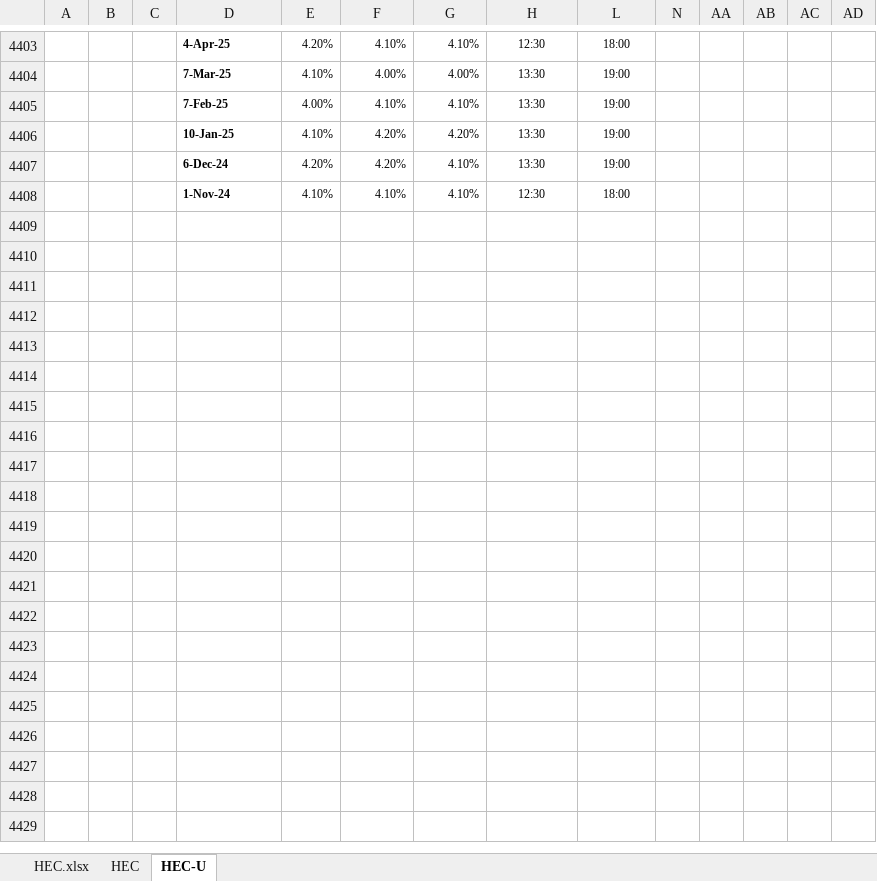
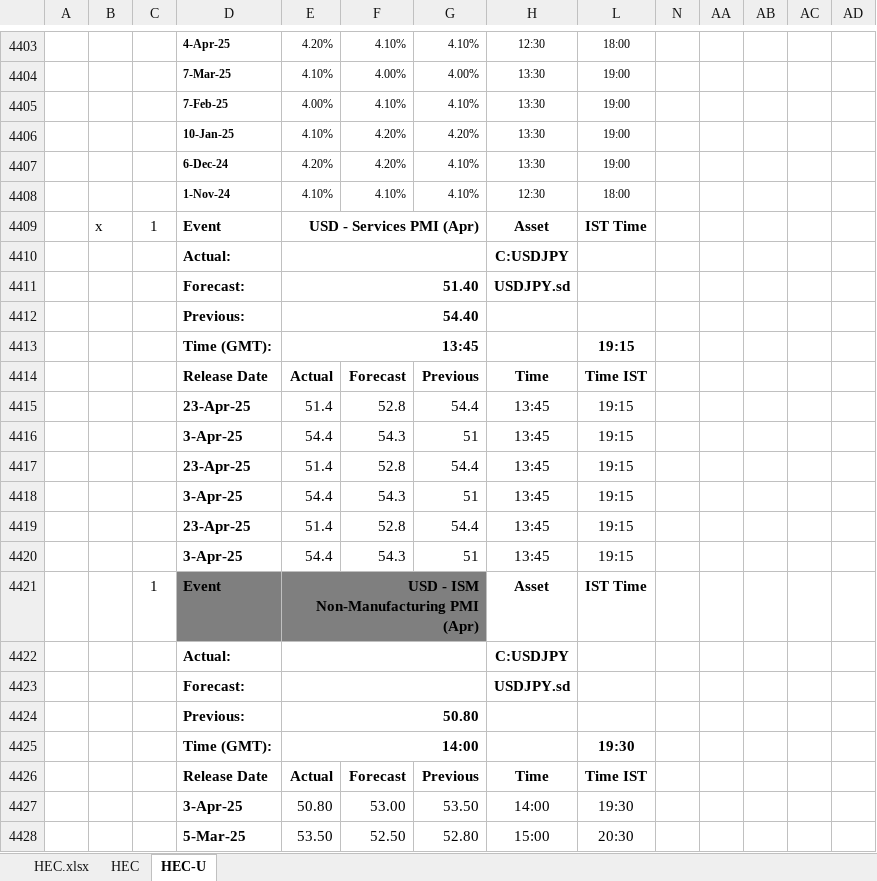
Before and after one commit to pawan-pro/qti-20241210, an Excel workbook: public/Resources/HEC.xlsx, sheet HEC-U, drawn as a sheet; only a part is shown, gaps mark what is left out; values as stored, in another font and other column widths than the file's, no borders; conditional formats not drawn; rows hold the shown columns only; the diff covers the shown part only; the diff names each change by its address in the sheet, - before the commit and + after, or states it on an @@ line.

```diff
--- a/public/Resources/HEC.xlsx (sheet HEC-U)
+++ b/public/Resources/HEC.xlsx (sheet HEC-U)
+row 4409:  | x | 1 | Event | USD - Services PMI (Apr) |  |  | Asset | IST Time
+row 4410:  |  |  | Actual: |  |  |  | C:USDJPY
+row 4411:  |  |  | Forecast: | 51.40 |  |  | USDJPY.sd
+row 4412:  |  |  | Previous: | 54.40
+row 4413:  |  |  | Time (GMT): | 13:45 |  |  |  | 19:15
+row 4414:  |  |  | Release Date | Actual | Forecast | Previous | Time | Time IST
+row 4415:  |  |  | 23-Apr-25 | 51.4 | 52.8 | 54.4 | 13:45 | 19:15
+row 4416:  |  |  | 3-Apr-25 | 54.4 | 54.3 | 51 | 13:45 | 19:15
+row 4417:  |  |  | 23-Apr-25 | 51.4 | 52.8 | 54.4 | 13:45 | 19:15
+row 4418:  |  |  | 3-Apr-25 | 54.4 | 54.3 | 51 | 13:45 | 19:15
+row 4419:  |  |  | 23-Apr-25 | 51.4 | 52.8 | 54.4 | 13:45 | 19:15
+row 4420:  |  |  | 3-Apr-25 | 54.4 | 54.3 | 51 | 13:45 | 19:15
+row 4421:  |  | 1 | Event | USD - ISM Non-Manufacturing PMI (Apr) |  |  | Asset | IST Time
+row 4422:  |  |  | Actual: |  |  |  | C:USDJPY
+row 4423:  |  |  | Forecast: |  |  |  | USDJPY.sd
+row 4424:  |  |  | Previous: | 50.80
+row 4425:  |  |  | Time (GMT): | 14:00 |  |  |  | 19:30
+row 4426:  |  |  | Release Date | Actual | Forecast | Previous | Time | Time IST
+row 4427:  |  |  | 3-Apr-25 | 50.80 | 53.00 | 53.50 | 14:00 | 19:30
+row 4428:  |  |  | 5-Mar-25 | 53.50 | 52.50 | 52.80 | 15:00 | 20:30
```
Also changed, not shown: 185 added rows elsewhere in this sheet, sheet HEC, sheet HEC.xlsx, hidden cells, 2 other files.
